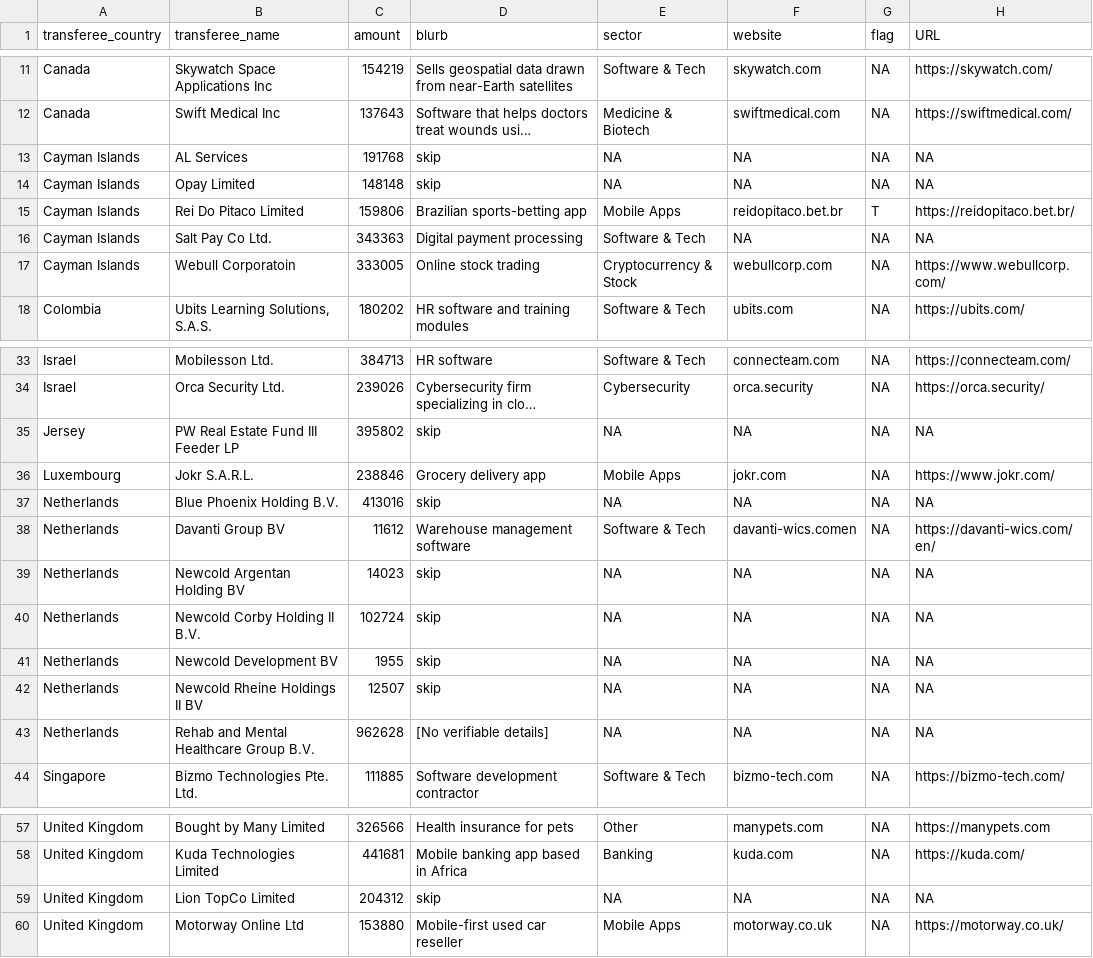
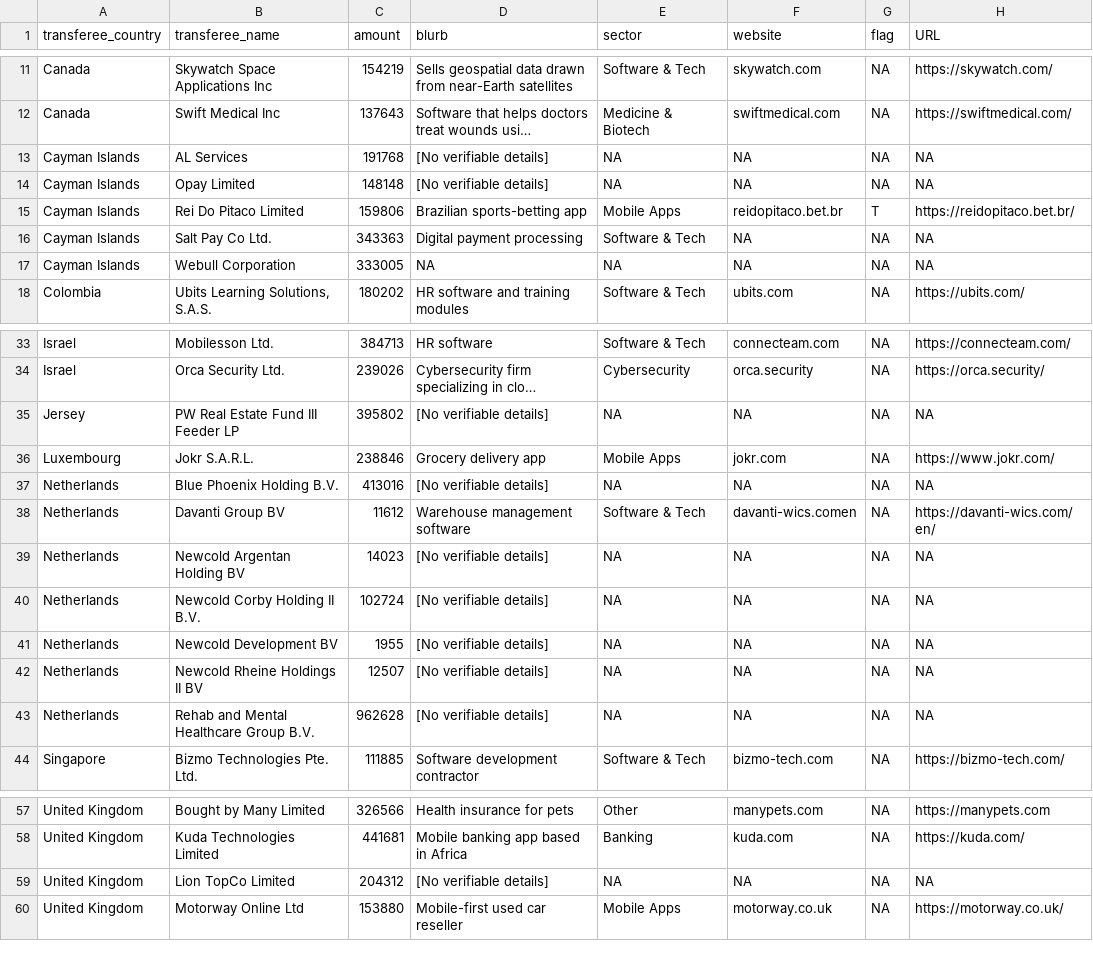
Before and after one commit to declanrjb/ob-investments, a CSV file: data/viz/country_blocks.csv, drawn as a sheet; only a part is shown, gaps mark what is left out; long unchanged cells end in …; removed rows and columns are numbered as before the commit, all else as after; the diff names each change by its address in the sheet, - before the commit and + after, or states it on an @@ line.

```diff
--- a/data/viz/country_blocks.csv
+++ b/data/viz/country_blocks.csv
-D13:D14 (blurb): skip
+D13:D14 (blurb): [No verifiable details]
-row 17: Cayman Islands | Webull Corporatoin | 333005 | Online stock trading | Cryptocurrency & Stock | webullcorp.com | NA | https://www.webullcorp.com/
+row 17: Cayman Islands | Webull Corporation | 333005 | NA | NA | NA | NA | NA
-D35 (blurb): skip
+D35 (blurb): [No verifiable details]
-D37 (blurb): skip
+D37 (blurb): [No verifiable details]
-D39:D42 (blurb): skip
+D39:D42 (blurb): [No verifiable details]
-D59 (blurb): skip
+D59 (blurb): [No verifiable details]
```
Also changed, not shown: data/viz/fund_blocks.csv, data/viz/sector_blocks.csv, 10 other files.
